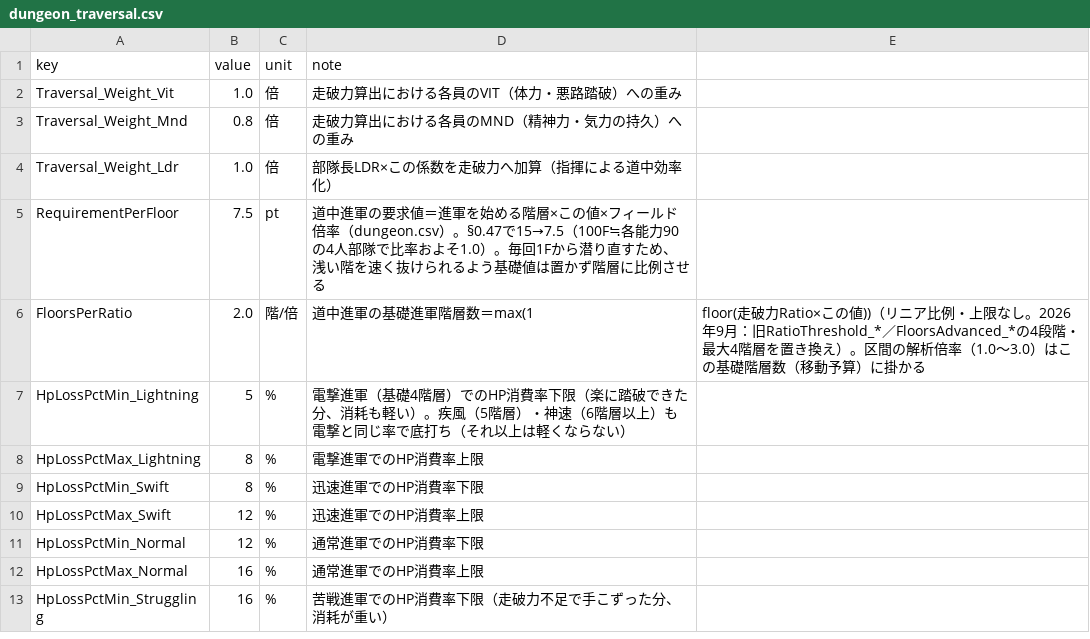
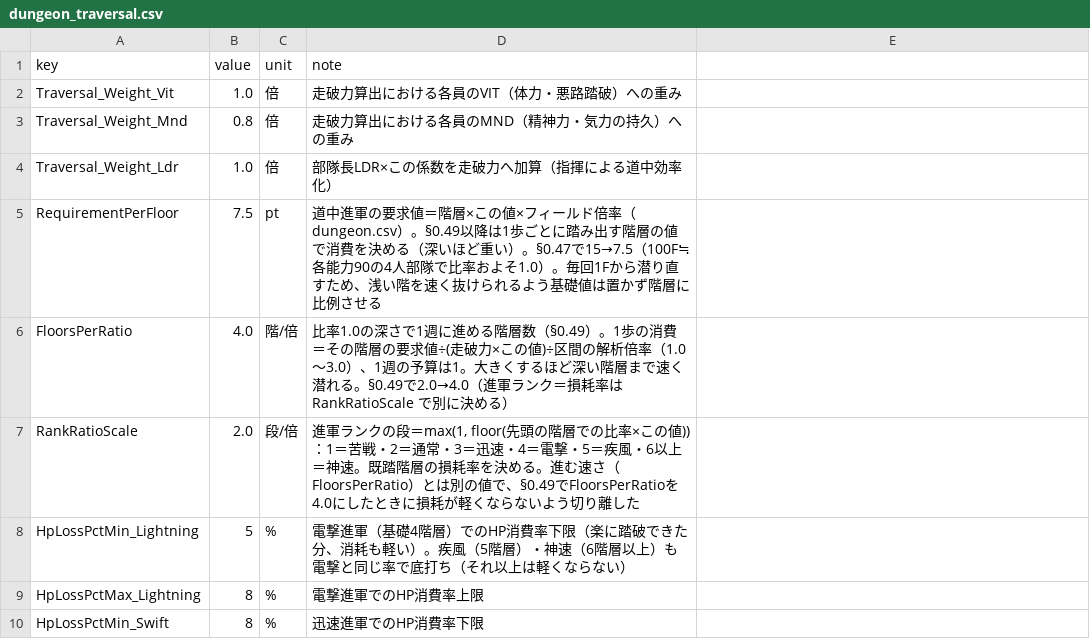
Before and after one commit to takahiro1115/guild-manager, a CSV file: docs/04_バランス表/dungeon_traversal.csv, drawn as a sheet; only a part is shown; the shorter side is filled out with more unchanged rows.

```diff
--- a/docs/04_バランス表/dungeon_traversal.csv
+++ b/docs/04_バランス表/dungeon_traversal.csv
@@ -4,4 +4,5 @@ Traversal_Weight_Mnd,0.8,倍,走破力算出における各員のMND（精神力
 Traversal_Weight_Ldr,1.0,倍,部隊長LDR×この係数を走破力へ加算（指揮による道中効率化）
-RequirementPerFloor,7.5,pt,道中進軍の要求値＝進軍を始める階層×この値×フィールド倍率（dungeon.csv）。§0.47で15→7.5（100F≒各能力90の4人部隊で比率およそ1.0）。毎回1Fから潜り直すため、浅い階を速く抜けられるよう基礎値は置かず階層に比例させる
-FloorsPerRatio,2.0,階/倍,道中進軍の基礎進軍階層数＝max(1, floor(走破力Ratio×この値))（リニア比例・上限なし。2026年9月：旧RatioThreshold_*／FloorsAdvanced_*の4段階・最大4階層を置き換え）。区間の解析倍率（1.0〜3.0）はこの基礎階層数（移動予算）に掛かる
+RequirementPerFloor,7.5,pt,道中進軍の要求値＝階層×この値×フィールド倍率（dungeon.csv）。§0.49以降は1歩ごとに踏み出す階層の値で消費を決める（深いほど重い）。§0.47で15→7.5（100F≒各能力90の4人部隊で比率およそ1.0）。毎回1Fから潜り直すため、浅い階を速く抜けられるよう基礎値は置かず階層に比例させる
+FloorsPerRatio,4.0,階/倍,"比率1.0の深さで1週に進める階層数（§0.49）。1歩の消費＝その階層の要求値÷(走破力×この値)÷区間の解析倍率（1.0〜3.0）、1週の予算は1。大きくするほど深い階層まで速く潜れる。§0.49で2.0→4.0（進軍ランク＝損耗率は RankRatioScale で別に決める）"
+RankRatioScale,2.0,段/倍,"進軍ランクの段＝max(1, floor(先頭の階層での比率×この値))：1＝苦戦・2＝通常・3＝迅速・4＝電撃・5＝疾風・6以上＝神速。既踏階層の損耗率を決める。進む速さ（FloorsPerRatio）とは別の値で、§0.49でFloorsPerRatioを4.0にしたときに損耗が軽くならないよう切り離した"
 HpLossPctMin_Lightning,5,%,電撃進軍（基礎4階層）でのHP消費率下限（楽に踏破できた分、消耗も軽い）。疾風（5階層）・神速（6階層以上）も電撃と同じ率で底打ち（それ以上は軽くならない）
```
Also changed, not shown: 11 other files.
